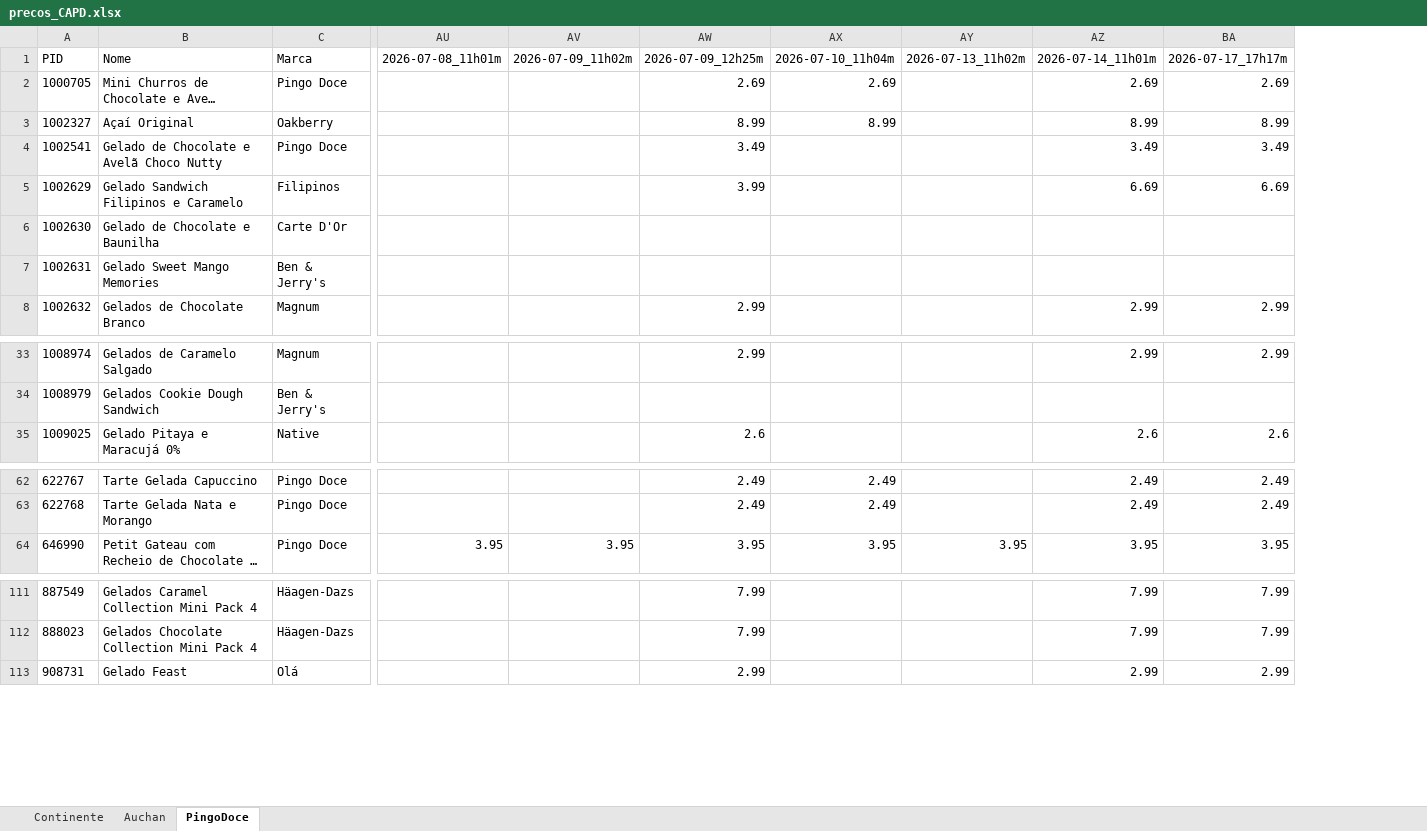
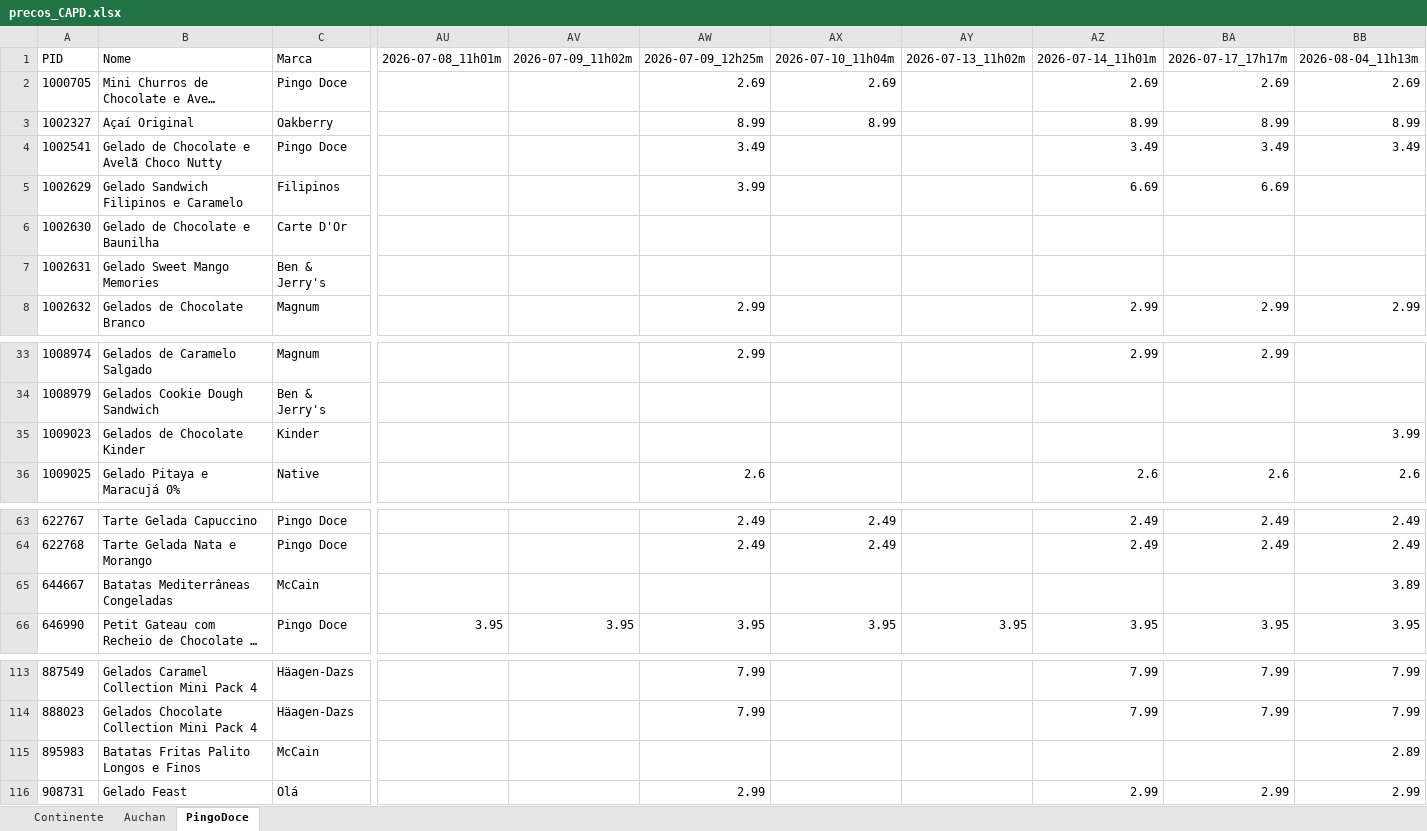
Before and after one commit to luizfernandofzhub/capd-prices, an Excel workbook: precos_CAPD.xlsx, sheet PingoDoce, drawn as a sheet; only a part is shown, gaps mark what is left out; long unchanged cells end in …; values as stored, in another font and other column widths than the file's, no borders; rows hold the shown columns only; the diff names each change by its address in the sheet, - before the commit and + after, or states it on an @@ line.

```diff
--- a/precos_CAPD.xlsx (sheet PingoDoce)
+++ b/precos_CAPD.xlsx (sheet PingoDoce)
+column BB, rows 1-8: 2026-08-04_11h13m | 2.69 | 8.99 | 3.49 |  |  |  | 2.99; row 36: 2.6; rows 63-64: 2.49 | 2.49; row 66: 3.95; rows 113-114: 7.99 | 7.99; row 116: 2.99
+row 35: 1009023 | Gelados de Chocolate Kinder | Kinder |  |  |  |  |  |  |  | 3.99
+row 65: 644667 | Batatas Mediterrâneas Congeladas | McCain |  |  |  |  |  |  |  | 3.89
+row 115: 895983 | Batatas Fritas Palito Longos e Finos | McCain |  |  |  |  |  |  |  | 2.89
```
Also changed, not shown: sheet Auchan, sheet Continente.
